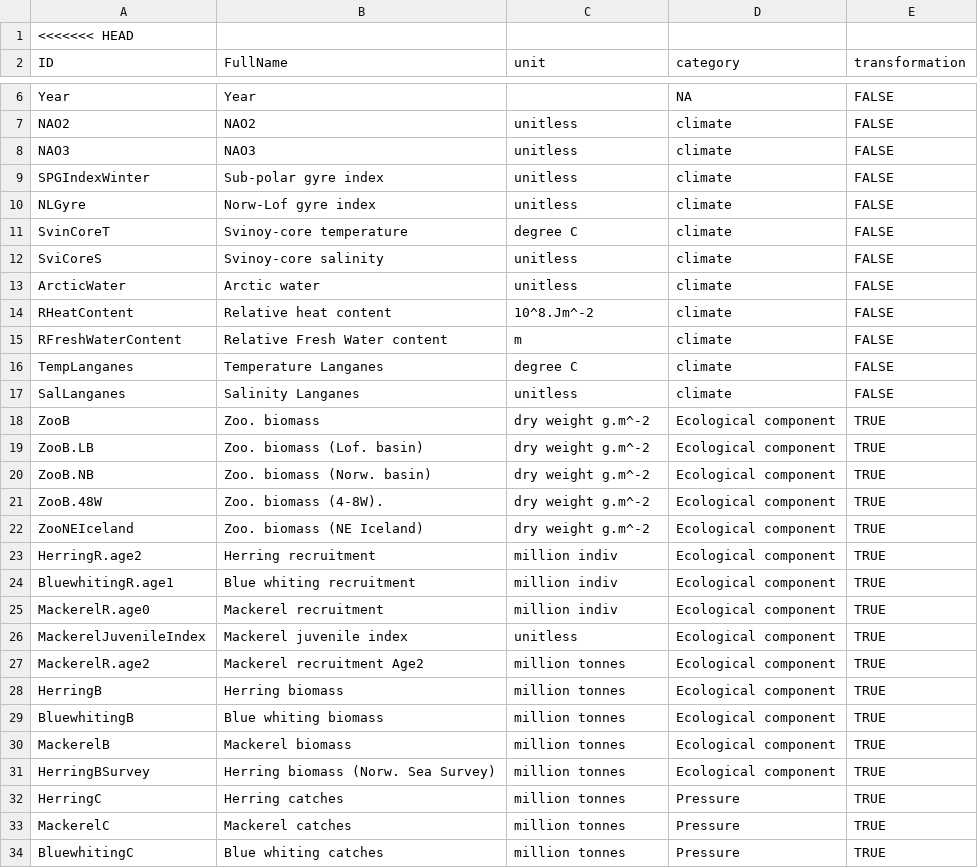
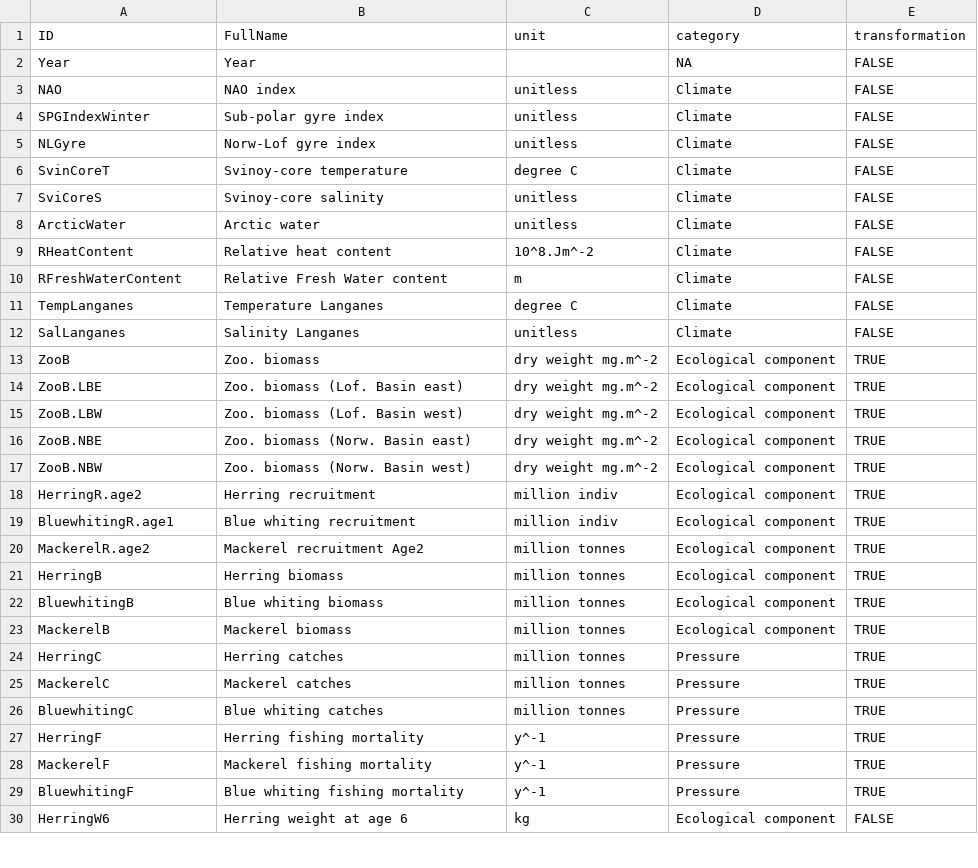
Before and after one commit to ices-eg/WGINOR, a CSV file: TAF_ATAC/data/info.csv, drawn as a sheet; only a part is shown, gaps mark what is left out; the shorter side is filled out with more unchanged rows; removed rows and columns are numbered as before the commit, all else as after; the diff covers the shown part only; the diff names each change by its address in the sheet, - before the commit and + after, or states it on an @@ line.

```diff
--- a/TAF_ATAC/data/info.csv
+++ b/TAF_ATAC/data/info.csv
-row 1: <<<<<<< HEAD
-A3 (ID): NAO2
+A3 (ID): NAO
-B3 (FullName): NAO2
+B3 (FullName): NAO index
-D3 (category): climate
+D3 (category): Climate
-row 8: NAO3 | NAO3 | unitless | climate | FALSE
-D4:D12 (category): climate
+D4:D12 (category): Climate
-C13:C17 (unit): dry weight g.m^-2
+C13:C17 (unit): dry weight mg.m^-2
-A14 (ID): ZooB.LB
+A14 (ID): ZooB.LBE
-B14 (FullName): Zoo. biomass (Lof. basin)
+B14 (FullName): Zoo. biomass (Lof. Basin east)
-A15 (ID): ZooB.NB
+A15 (ID): ZooB.LBW
-B15 (FullName): Zoo. biomass (Norw. basin)
+B15 (FullName): Zoo. biomass (Lof. Basin west)
-A16 (ID): ZooB.48W
+A16 (ID): ZooB.NBE
-B16 (FullName): Zoo. biomass (4-8W).
+B16 (FullName): Zoo. biomass (Norw. Basin east)
-A17 (ID): ZooNEIceland
+A17 (ID): ZooB.NBW
-B17 (FullName): Zoo. biomass (NE Iceland)
+B17 (FullName): Zoo. biomass (Norw. Basin west)
-row 25: MackerelR.age0 | Mackerel recruitment | million indiv | Ecological component | TRUE
-row 26: MackerelJuvenileIndex | Mackerel juvenile index | unitless | Ecological component | TRUE
-row 31: HerringBSurvey | Herring biomass (Norw. Sea Survey) | million tonnes | Ecological component | TRUE
```
Also changed, not shown: 1 added row, 9 removed rows and 44 edited cells elsewhere in this file, 2 other files.
